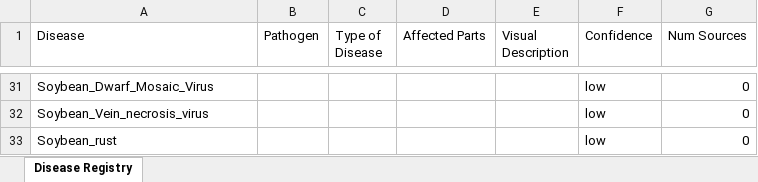
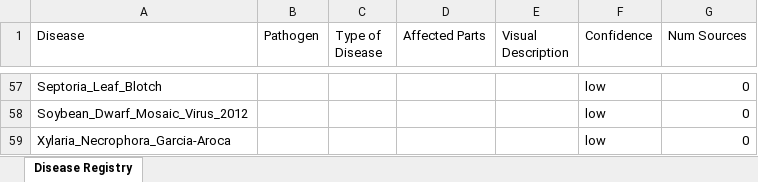
Before and after one commit to tirtho149/CyberVisionAg, an Excel workbook: disease_registry/outputs/Soybean/internet.xlsx, sheet Disease Registry, drawn as a sheet; only a part is shown, gaps mark what is left out; values as stored, in another font and other column widths than the file's, no borders; addresses are those after the commit; the diff covers the shown part only; the diff names each change by its address in the sheet, - before the commit and + after, or states it on an @@ line.

```diff
--- a/disease_registry/outputs/Soybean/internet.xlsx (sheet Disease Registry)
+++ b/disease_registry/outputs/Soybean/internet.xlsx (sheet Disease Registry)
-A57 (Disease): Soybean_Dwarf_Mosaic_Virus
+A57 (Disease): Septoria_Leaf_Blotch
-A58 (Disease): Soybean_Vein_necrosis_virus
+A58 (Disease): Soybean_Dwarf_Mosaic_Virus_2012
-A59 (Disease): Soybean_rust
+A59 (Disease): Xylaria_Necrophora_Garcia-Aroca
```
Also changed, not shown: 41 added rows, 15 removed rows and 38 edited cells elsewhere in this sheet, disease_registry/outputs/Tomato/internet.xlsx, 45 other files.
